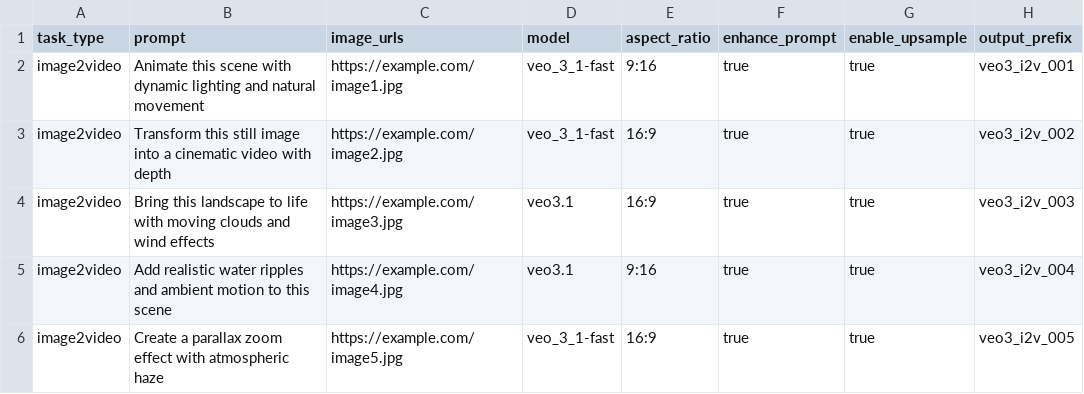
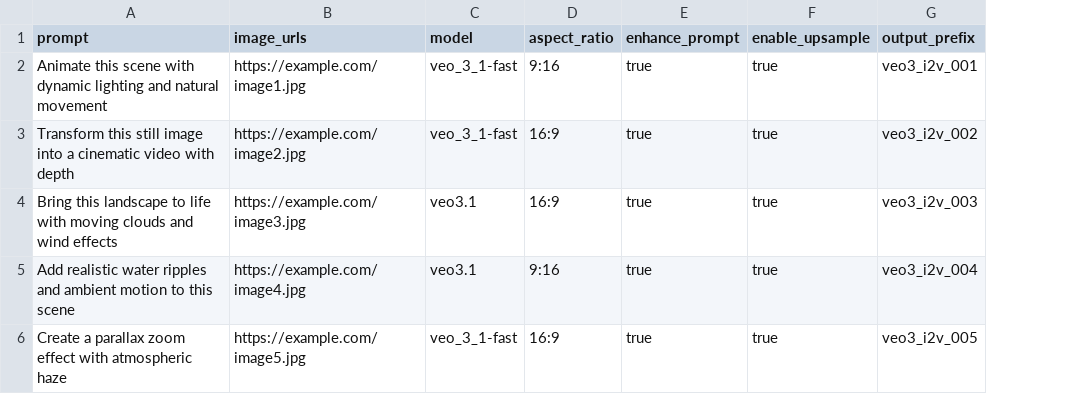
Before and after one commit to kegeai888/ComfyUI_KuAi_Power, a CSV file: workflows/veo3_image2video_batch.csv, drawn as a sheet; the diff names each change by its address in the sheet, - before the commit and + after, or states it on an @@ line.

```diff
--- a/workflows/veo3_image2video_batch.csv
+++ b/workflows/veo3_image2video_batch.csv
-column A (task_type), rows 2-6: all image2video
```
Also changed, not shown: workflows/veo3_text2video_batch.csv, 3 other files.
